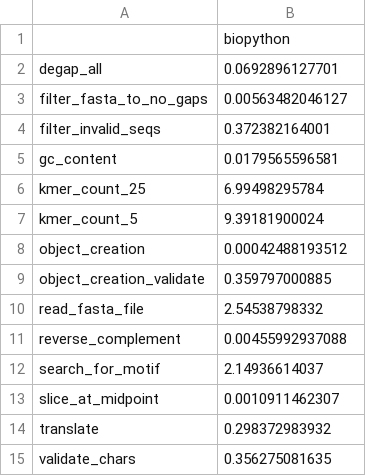
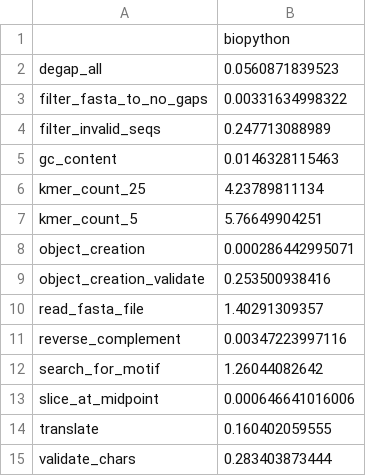
Before and after one commit to biocore/sequence-benchmarks, a CSV file: benchmarks/biopy.csv, drawn as a sheet.

```diff
--- a/benchmarks/biopy.csv
+++ b/benchmarks/biopy.csv
@@ -1,15 +1,15 @@
 ,biopython
-degap_all,0.0692896127701
-filter_fasta_to_no_gaps,0.00563482046127
-filter_invalid_seqs,0.372382164001
-gc_content,0.0179565596581
-kmer_count_25,6.99498295784
-kmer_count_5,9.39181900024
-object_creation,0.00042488193512
-object_creation_validate,0.359797000885
-read_fasta_file,2.54538798332
-reverse_complement,0.00455992937088
-search_for_motif,2.14936614037
-slice_at_midpoint,0.0010911462307
-translate,0.298372983932
-validate_chars,0.356275081635
+degap_all,0.0560871839523
+filter_fasta_to_no_gaps,0.00331634998322
+filter_invalid_seqs,0.247713088989
+gc_content,0.0146328115463
+kmer_count_25,4.23789811134
+kmer_count_5,5.76649904251
+object_creation,0.000286442995071
+object_creation_validate,0.253500938416
+read_fasta_file,1.40291309357
+reverse_complement,0.00347223997116
+search_for_motif,1.26044082642
+slice_at_midpoint,0.000646641016006
+translate,0.160402059555
+validate_chars,0.283403873444
```
Also changed, not shown: benchmarks/cogent.csv, benchmarks/skbio.csv, 6 other files.
